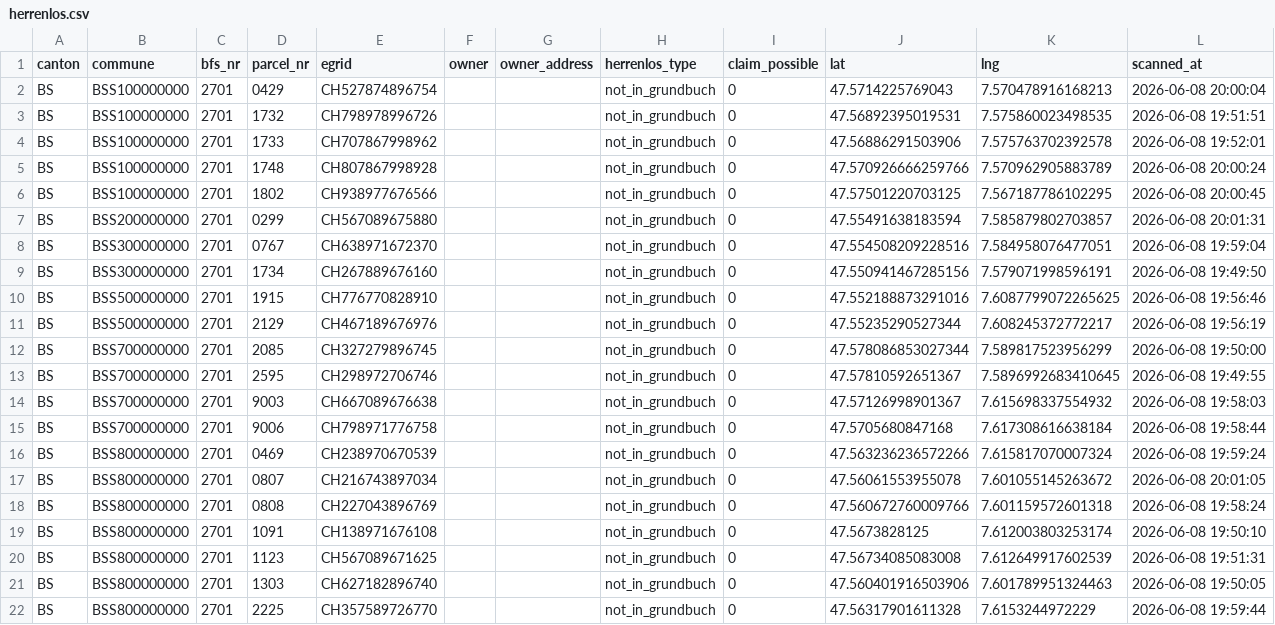
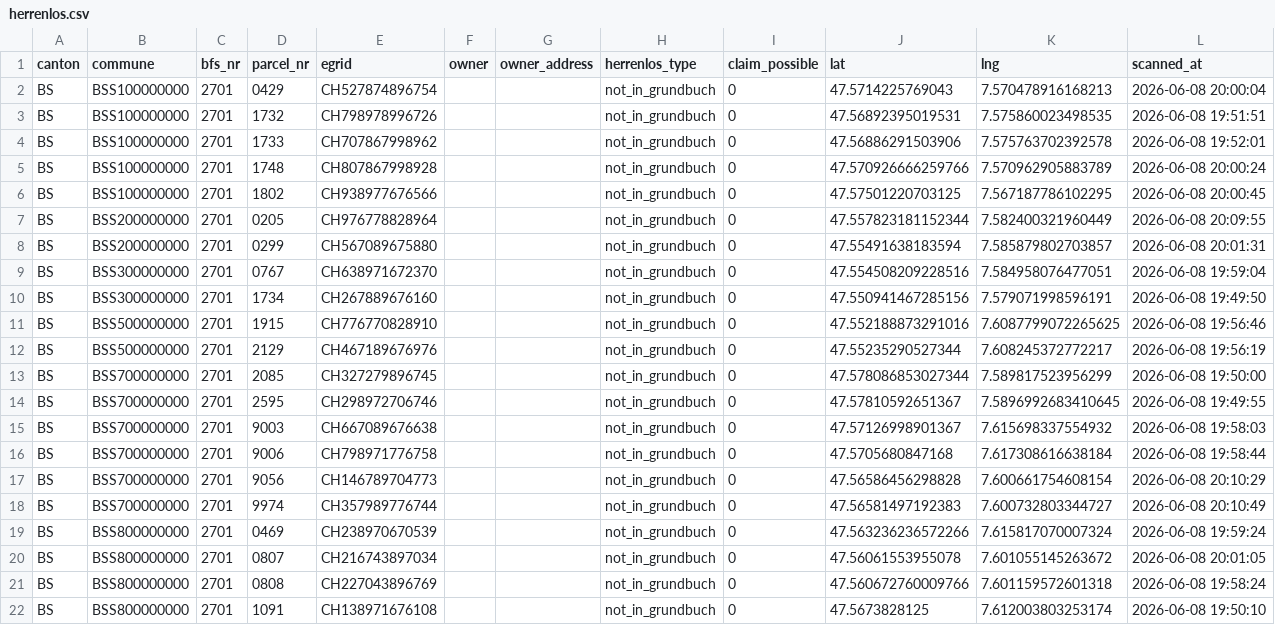
Before and after one commit to birniger/Herrenlos, a CSV file: docs/data/herrenlos.csv, drawn as a sheet; only a part is shown; the shorter side is filled out with more unchanged rows.

```diff
--- a/docs/data/herrenlos.csv
+++ b/docs/data/herrenlos.csv
@@ -6,2 +6,3 @@ BS,BSS100000000,2701,1748,CH807867998928,,,not_in_grundbuch,0,47.570926666259766
 BS,BSS100000000,2701,1802,CH938977676566,,,not_in_grundbuch,0,47.57501220703125,7.567187786102295,2026-06-08 20:00:45
+BS,BSS200000000,2701,0205,CH976778828964,,,not_in_grundbuch,0,47.557823181152344,7.582400321960449,2026-06-08 20:09:55
 BS,BSS200000000,2701,0299,CH567089675880,,,not_in_grundbuch,0,47.55491638183594,7.585879802703857,2026-06-08 20:01:31
@@ -15,2 +16,4 @@ BS,BSS700000000,2701,9003,CH667089676638,,,not_in_grundbuch,0,47.57126998901367,
 BS,BSS700000000,2701,9006,CH798971776758,,,not_in_grundbuch,0,47.5705680847168,7.617308616638184,2026-06-08 19:58:44
+BS,BSS700000000,2701,9056,CH146789704773,,,not_in_grundbuch,0,47.56586456298828,7.600661754608154,2026-06-08 20:10:29
+BS,BSS700000000,2701,9974,CH357989776744,,,not_in_grundbuch,0,47.56581497192383,7.600732803344727,2026-06-08 20:10:49
 BS,BSS800000000,2701,0469,CH238970670539,,,not_in_grundbuch,0,47.563236236572266,7.615817070007324,2026-06-08 19:59:24
```
Also changed, not shown: 5 other files.
